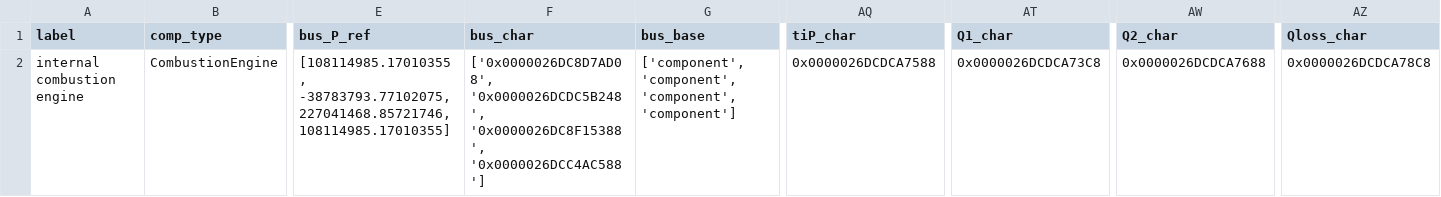
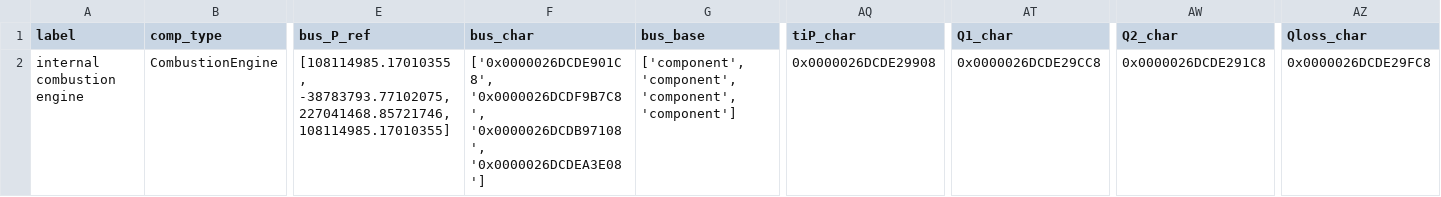
Before and after one commit to maltefritz/SWSH, a CSV file: Anlagenmodelle/ice/ice_design/components/CombustionEngine.csv, drawn as a sheet; only a part is shown, gaps mark what is left out; the diff names each change by its address in the sheet, - before the commit and + after, or states it on an @@ line.

```diff
--- a/Anlagenmodelle/ice/ice_design/components/CombustionEngine.csv
+++ b/Anlagenmodelle/ice/ice_design/components/CombustionEngine.csv
-F2 (bus_char): ['0x0000026DC8D7AD08', '0x0000026DCDC5B248', '0x0000026DC8F15388', '0x0000026DCC4AC588']
+F2 (bus_char): ['0x0000026DCDE901C8', '0x0000026DCDF9B7C8', '0x0000026DCDB97108', '0x0000026DCDEA3E08']
-AQ2 (tiP_char): 0x0000026DCDCA7588
+AQ2 (tiP_char): 0x0000026DCDE29908
-AT2 (Q1_char): 0x0000026DCDCA73C8
+AT2 (Q1_char): 0x0000026DCDE29CC8
-AW2 (Q2_char): 0x0000026DCDCA7688
+AW2 (Q2_char): 0x0000026DCDE291C8
-AZ2 (Qloss_char): 0x0000026DCDCA78C8
+AZ2 (Qloss_char): 0x0000026DCDE29FC8
```
Also changed, not shown: Anlagenmodelle/ice/ice_design/components/HeatExchanger.csv, Anlagenmodelle/ice/ice_design/components/HeatExchangerSimple.csv, 6 other files.
